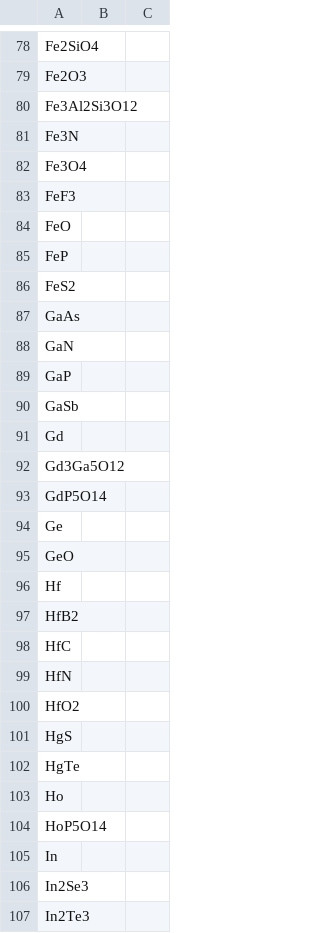
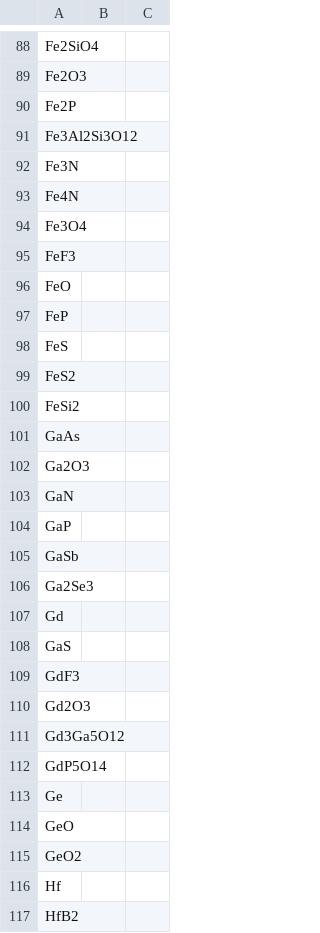
Before and after one commit to NicholasWMRitchie/NeXLMatrixCorrection, a CSV file: src/standard.csv, drawn as a sheet; only a part is shown, gaps mark what is left out; the shorter side is filled out with more unchanged rows; the diff covers the shown part only.

Commit message:
Adding materials from Micro-Analysis Consultants (MAC)

```diff
--- a/src/standard.csv
+++ b/src/standard.csv
@@ -79,4 +89,6 @@
 "Fe2O3",,
+"Fe2P",,
 "Fe3Al2Si3O12",,
 "Fe3N",,
+"Fe4N",,
 "Fe3O4",,
@@ -85,4 +97,7 @@
 "FeP",,
+"FeS",,
 "FeS2",,
+"FeSi2",
 "GaAs",,
+"Ga2O3",,
 "GaN",,
@@ -90,3 +105,7 @@
 "GaSb",,
+"Ga2Se3",,
 "Gd",,
+"GaS",,
+"GdF3",,
+"Gd2O3",,
 "Gd3Ga5O12",,
@@ -95,2 +114,3 @@
 "GeO",,
+"GeO2",,
 "Hf",,
```
Also changed, not shown: 28 added rows elsewhere in this file.
